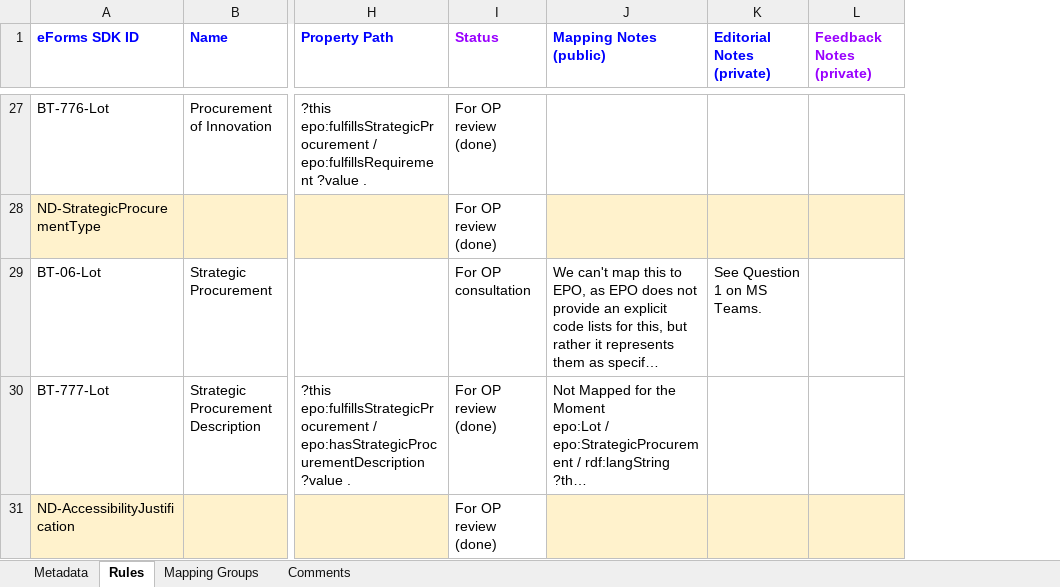
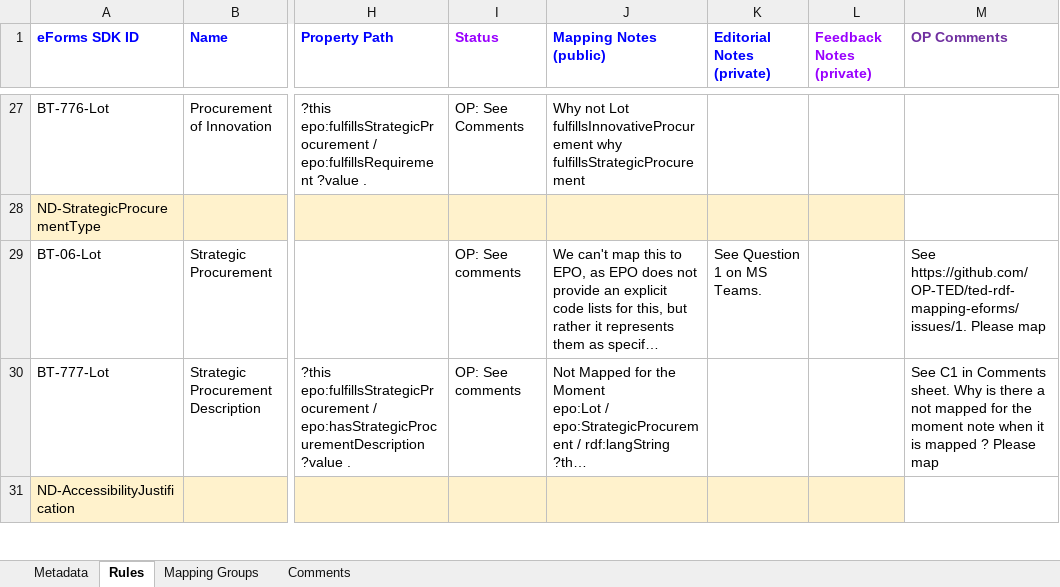
Before and after one commit to OP-TED/ted-rdf-mapping-eforms, an Excel workbook: mappings/package_cn_v1.9/transformation/conceptual_mappings_CN_v1.9_Part4.xlsx, sheet Rules, drawn as a sheet; only a part is shown, gaps mark what is left out; long unchanged cells end in …; values as stored, in another font and other column widths than the file's, no borders; charts and pictures not drawn; the diff covers the shown part only; the diff names each change by its address in the sheet, - before the commit and + after, or states it on an @@ line.

Commit message:
OP Comments on Part-4 of the conceptual Mappings.

```diff
--- a/mappings/package_cn_v1.9/transformation/conceptual_mappings_CN_v1.9_Part4.xlsx (sheet Rules)
+++ b/mappings/package_cn_v1.9/transformation/conceptual_mappings_CN_v1.9_Part4.xlsx (sheet Rules)
+column M (OP Comments), rows 29-30: See https://github.com/OP-TED/ted-rdf-mapping-eforms/issues/1. Please map | See C1 in Comments sheet. Why is there a not mapped for the moment note when it is mapped ? Please map
-I27 (Status): For OP review (done)
+I27 (Status): OP: See Comments
-J27 (Mapping Notes (public)): (empty)
+J27 (Mapping Notes (public)): Why not Lot fulfillsInnovativeProcurement why fulfillsStrategicProcurement
-I28 (Status): For OP review (done)
+I28 (Status): (empty)
-I28 fill: none
+I28 fill: #FFF2CC
-I29 (Status): For OP consultation
+I29 (Status): OP: See comments
-I30 (Status): For OP review (done)
+I30 (Status): OP: See comments
-I31 (Status): For OP review (done)
+I31 (Status): (empty)
-I31 fill: none
+I31 fill: #FFF2CC
```
Also changed, not shown: other rows of this sheet, sheet Comments, charts or pictures.
